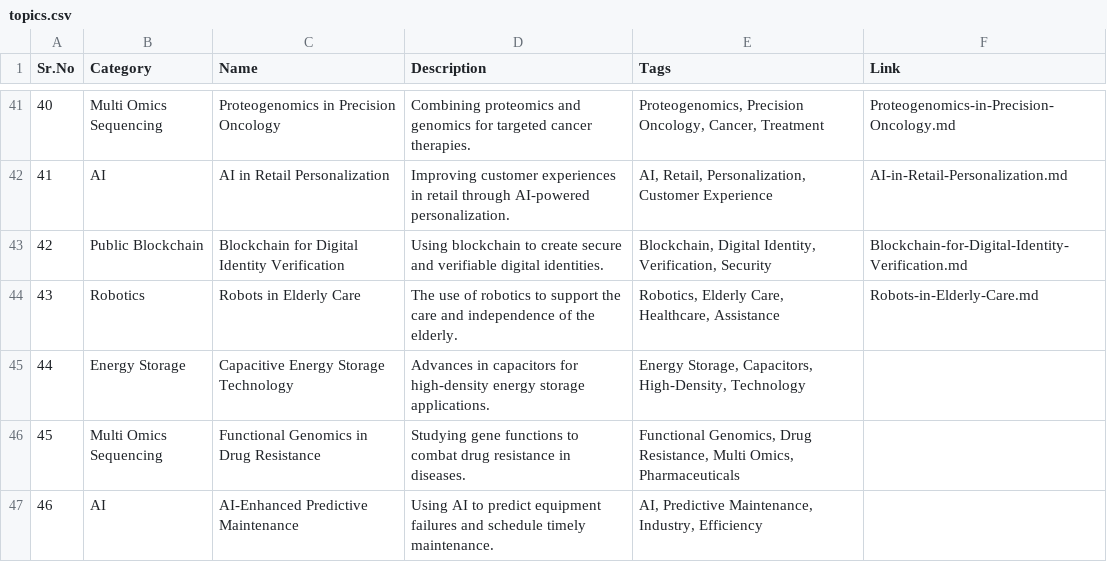
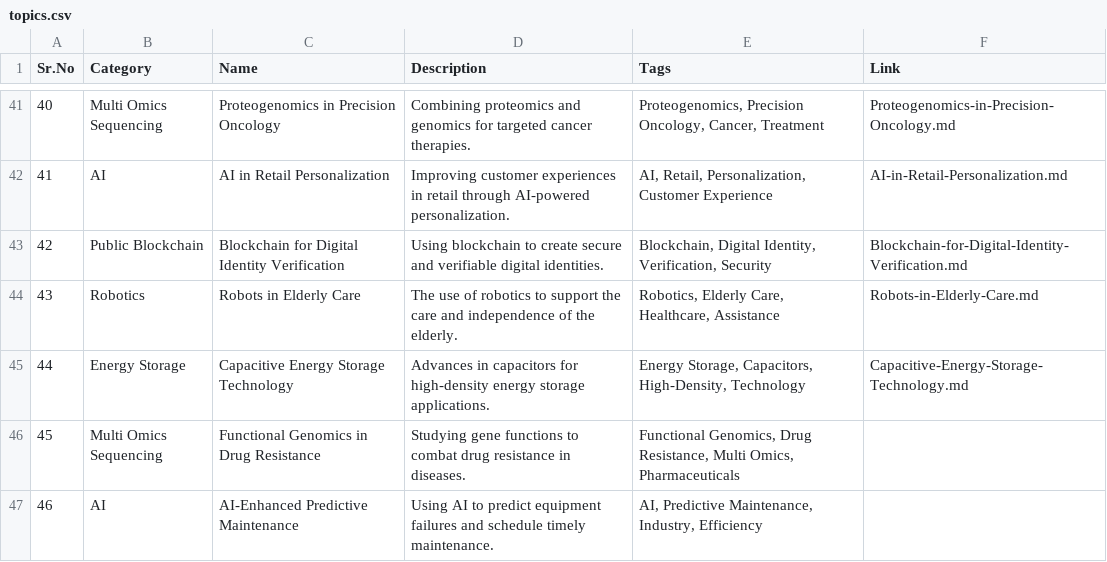
Before and after one commit to Kanakjr/100-days-of-AI-Writing, a CSV file: topics.csv, drawn as a sheet; only a part is shown, gaps mark what is left out.

Commit message:
Added Capacitive Energy Storage Technology article

```diff
--- a/topics.csv
+++ b/topics.csv
@@ -44,3 +44,3 @@ Sr.No,Category,Name,Description,Tags,Link
 43,Robotics,Robots in Elderly Care,The use of robotics to support the care and independence of the elderly.,"Robotics, Elderly Care, Healthcare, Assistance",Robots-in-Elderly-Care.md
-44,Energy Storage,Capacitive Energy Storage Technology,Advances in capacitors for high-density energy storage applications.,"Energy Storage, Capacitors, High-Density, Technology",
+44,Energy Storage,Capacitive Energy Storage Technology,Advances in capacitors for high-density energy storage applications.,"Energy Storage, Capacitors, High-Density, Technology",Capacitive-Energy-Storage-Technology.md
 45,Multi Omics Sequencing,Functional Genomics in Drug Resistance,Studying gene functions to combat drug resistance in diseases.,"Functional Genomics, Drug Resistance, Multi Omics, Pharmaceuticals",
```
Also changed, not shown: 4 other files.
